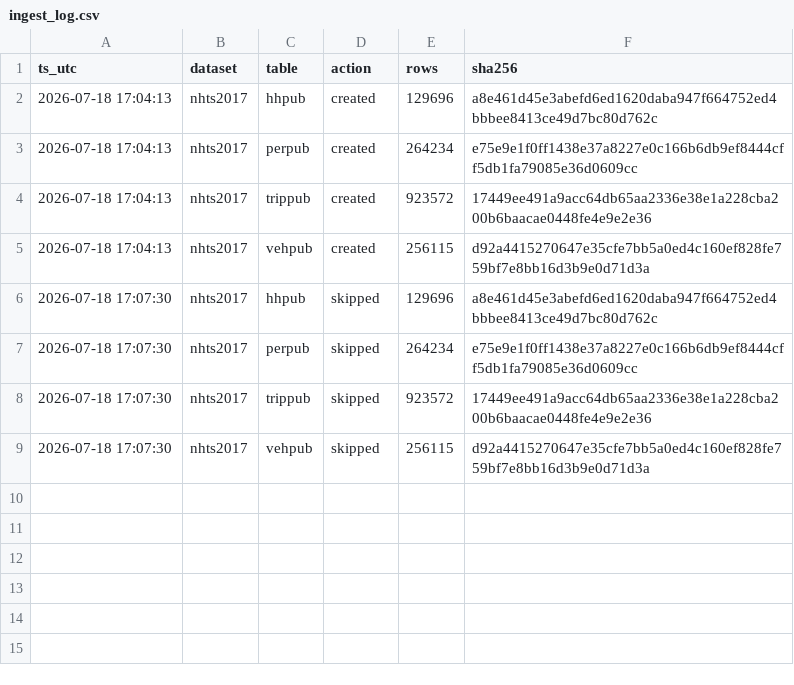
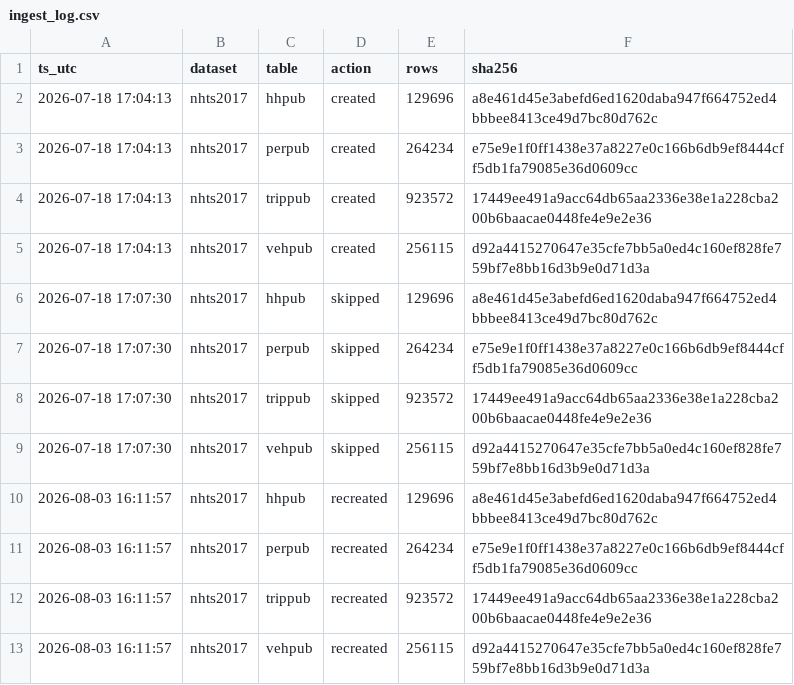
Before and after one commit to jurdabos/gdgap, a CSV file: results/profile/nhts2017/ingest_log.csv, drawn as a sheet.

```diff
--- a/results/profile/nhts2017/ingest_log.csv
+++ b/results/profile/nhts2017/ingest_log.csv
@@ -9 +9,5 @@ ts_utc,dataset,table,action,rows,sha256
 2026-07-18 17:07:30,nhts2017,vehpub,skipped,256115,d92a4415270647e35cfe7bb5a0ed4c160ef828fe759bf7e8bb16d3b9e0d71d3a
+2026-08-03 16:11:57,nhts2017,hhpub,recreated,129696,a8e461d45e3abefd6ed1620daba947f664752ed4bbbee8413ce49d7bc80d762c
+2026-08-03 16:11:57,nhts2017,perpub,recreated,264234,e75e9e1f0ff1438e37a8227e0c166b6db9ef8444cff5db1fa79085e36d0609cc
+2026-08-03 16:11:57,nhts2017,trippub,recreated,923572,17449ee491a9acc64db65aa2336e38e1a228cba200b6baacae0448fe4e9e2e36
+2026-08-03 16:11:57,nhts2017,vehpub,recreated,256115,d92a4415270647e35cfe7bb5a0ed4c160ef828fe759bf7e8bb16d3b9e0d71d3a
```
Also changed, not shown: 9 other files.
